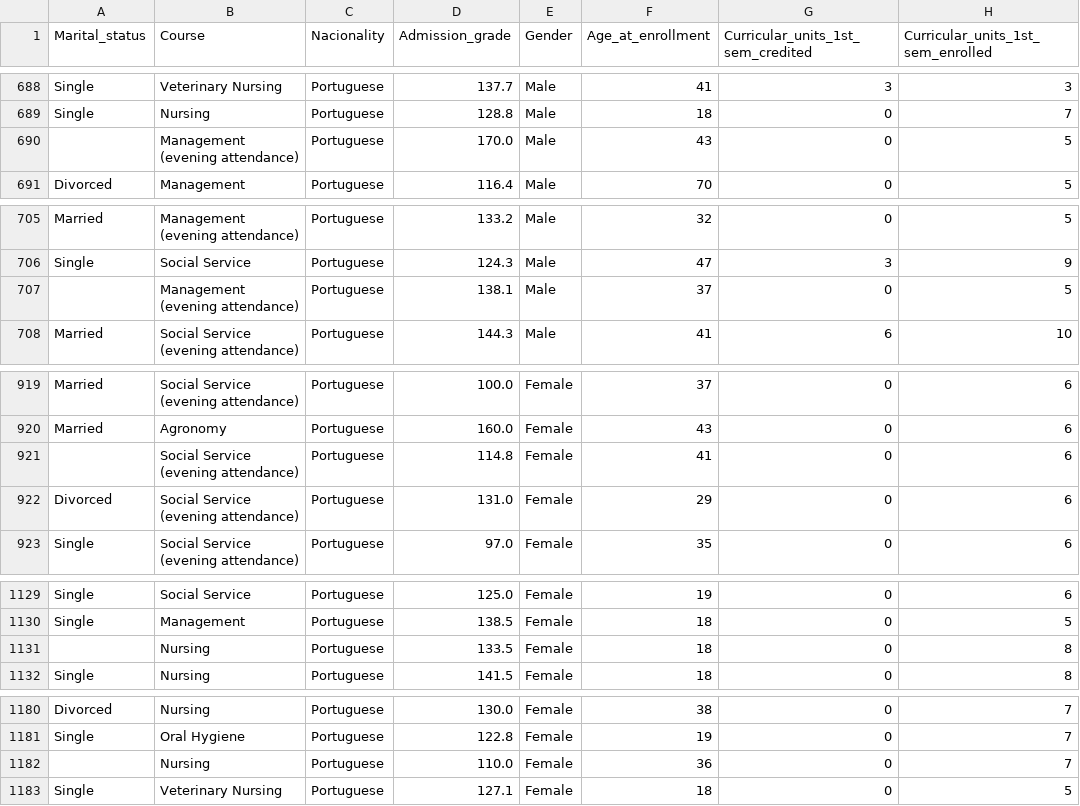
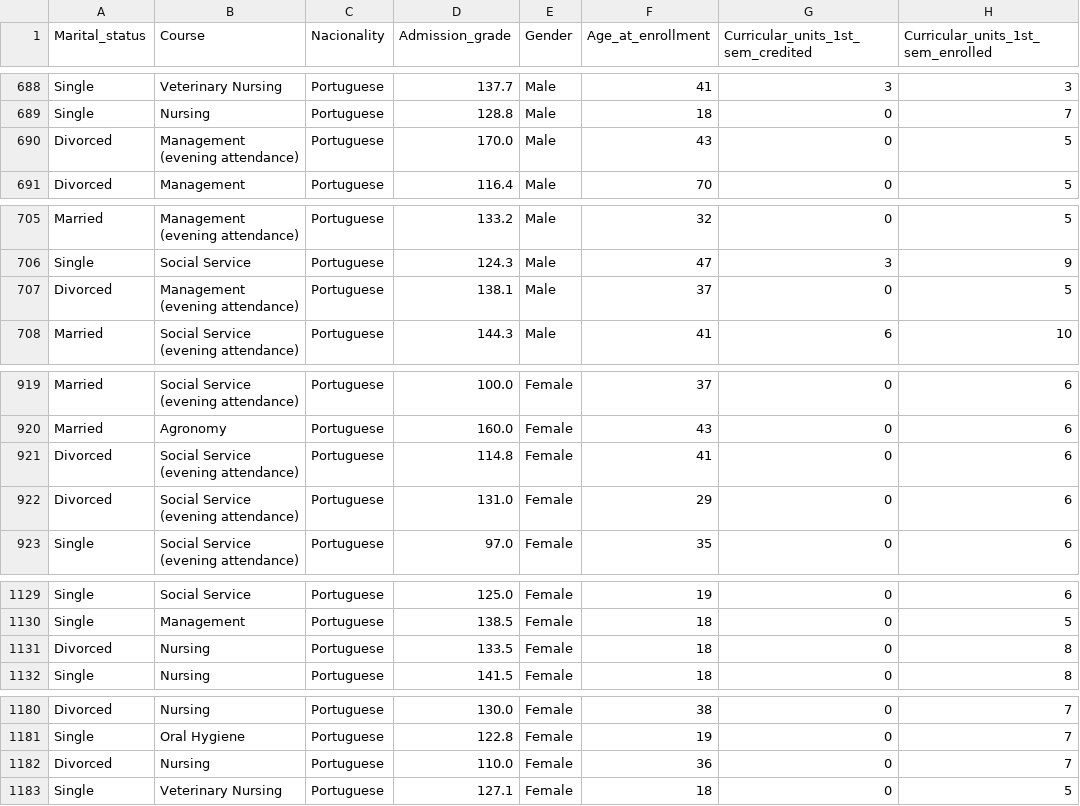
Before and after one commit to yudis2/BPDS2, a CSV file: clean_data.csv, drawn as a sheet; only a part is shown, gaps mark what is left out; the diff covers the shown part only; the diff names each change by its address in the sheet, - before the commit and + after, or states it on an @@ line.

```diff
--- a/clean_data.csv
+++ b/clean_data.csv
-A690 (Marital_status): (empty)
+A690 (Marital_status): Divorced
-A707 (Marital_status): (empty)
+A707 (Marital_status): Divorced
-A921 (Marital_status): (empty)
+A921 (Marital_status): Divorced
-A1131 (Marital_status): (empty)
+A1131 (Marital_status): Divorced
-A1182 (Marital_status): (empty)
+A1182 (Marital_status): Divorced
```
Also changed, not shown: 30 edited cells elsewhere in this file, 7 other files.
